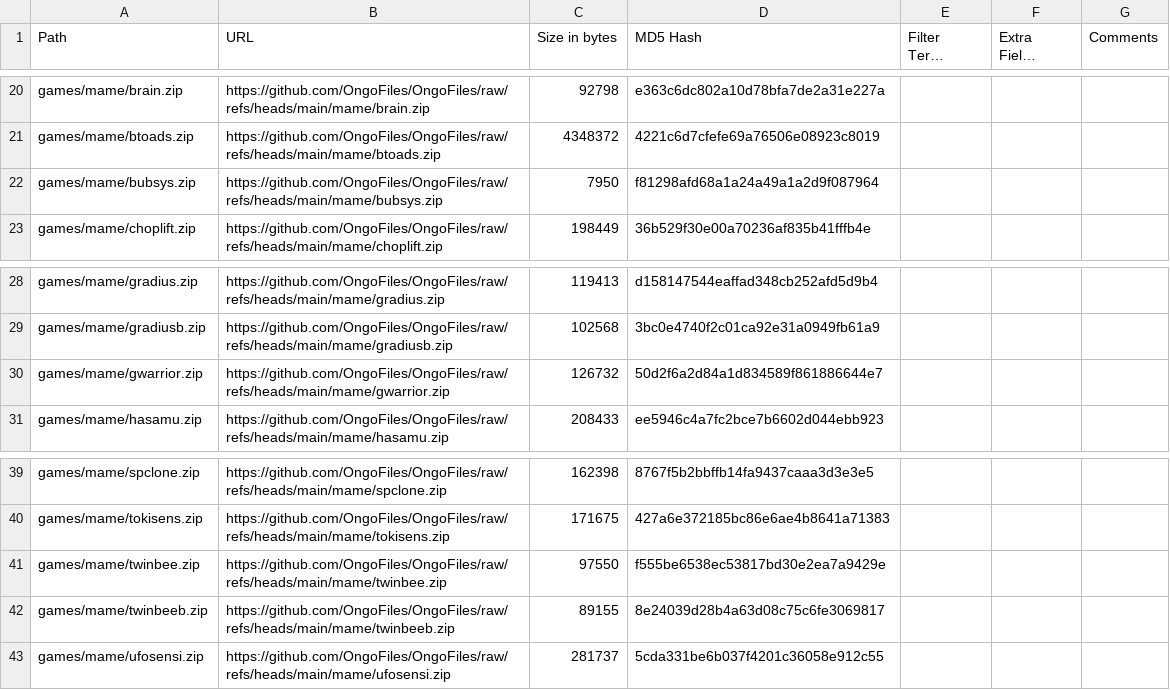
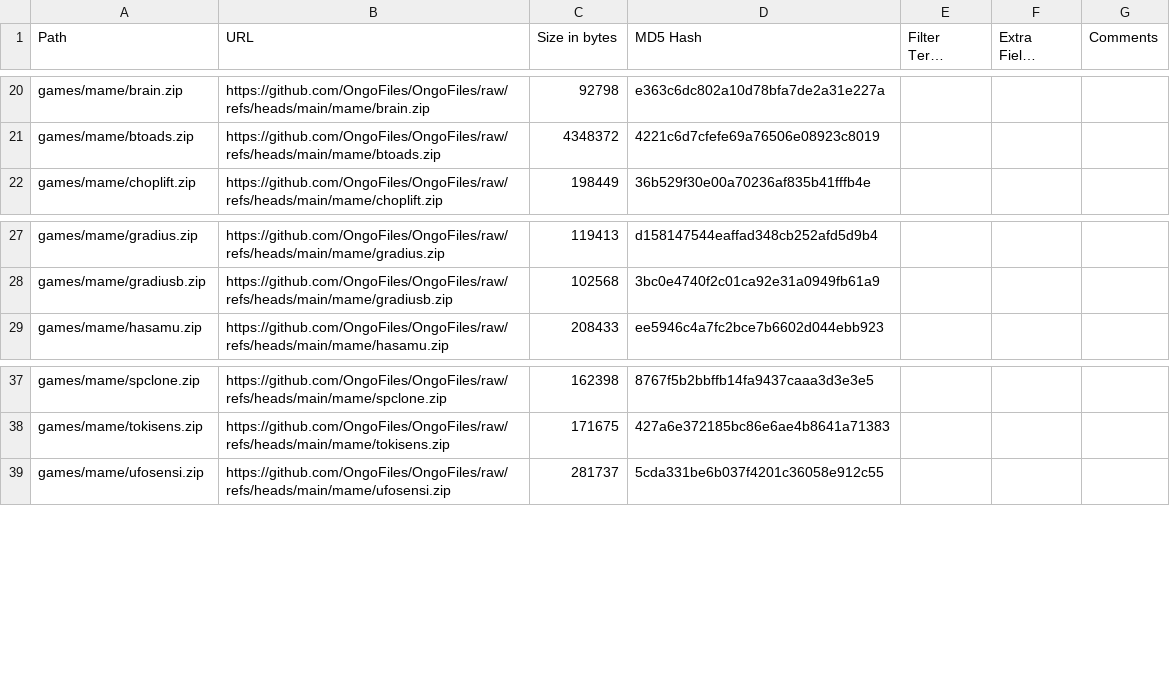
Before and after one commit to OngoGablogian/MiSTer_Ongo, a CSV file: external_files.csv, drawn as a sheet; only a part is shown, gaps mark what is left out; long unchanged cells end in ….

Commit message:
update

```diff
--- a/external_files.csv
+++ b/external_files.csv
@@ -21,3 +21,2 @@ games/mame/brain.zip,https://github.com/OngoFiles/OngoFiles/raw/refs/heads/main/
 games/mame/btoads.zip,https://github.com/OngoFiles/OngoFiles/raw/refs/heads/main/mame/btoads.zip,"4348372",4221c6d7cfefe69a76506e08923c8019,,,
-games/mame/bubsys.zip,https://github.com/OngoFiles/OngoFiles/raw/refs/heads/main/mame/bubsys.zip,"7950",f81298afd68a1a24a49a1a2d9f087964,,,
 games/mame/choplift.zip,https://github.com/OngoFiles/OngoFiles/raw/refs/heads/main/mame/choplift.zip,"198449",36b529f30e00a70236af835b41fffb4e,,,
@@ -29,3 +28,2 @@ games/mame/gradius.zip,https://github.com/OngoFiles/OngoFiles/raw/refs/heads/mai
 games/mame/gradiusb.zip,https://github.com/OngoFiles/OngoFiles/raw/refs/heads/main/mame/gradiusb.zip,"102568",3bc0e4740f2c01ca92e31a0949fb61a9,,,
-games/mame/gwarrior.zip,https://github.com/OngoFiles/OngoFiles/raw/refs/heads/main/mame/gwarrior.zip,"126732",50d2f6a2d84a1d834589f861886644e7,,,
 games/mame/hasamu.zip,https://github.com/OngoFiles/OngoFiles/raw/refs/heads/main/mame/hasamu.zip,"208433",ee5946c4a7fc2bce7b6602d044ebb923,,,
@@ -40,4 +38,2 @@ games/mame/spclone.zip,https://github.com/OngoFiles/OngoFiles/raw/refs/heads/mai
 games/mame/tokisens.zip,https://github.com/OngoFiles/OngoFiles/raw/refs/heads/main/mame/tokisens.zip,"171675",427a6e372185bc86e6ae4b8641a71383,,,
-games/mame/twinbee.zip,https://github.com/OngoFiles/OngoFiles/raw/refs/heads/main/mame/twinbee.zip,"97550",f555be6538ec53817bd30e2ea7a9429e,,,
-games/mame/twinbeeb.zip,https://github.com/OngoFiles/OngoFiles/raw/refs/heads/main/mame/twinbeeb.zip,"89155",8e24039d28b4a63d08c75c6fe3069817,,,
 games/mame/ufosensi.zip,https://github.com/OngoFiles/OngoFiles/raw/refs/heads/main/mame/ufosensi.zip,"281737",5cda331be6b037f4201c36058e912c55,,,
```
